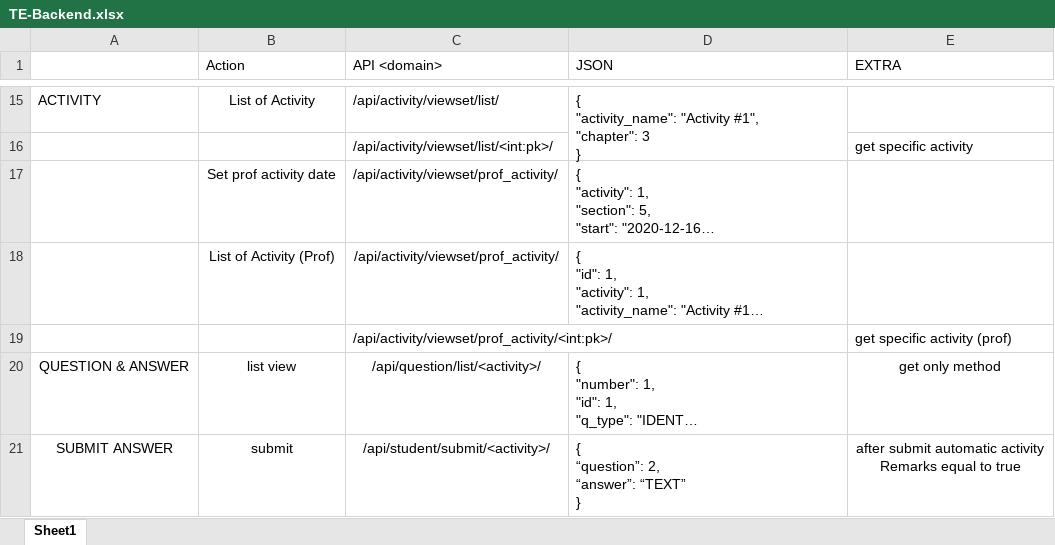
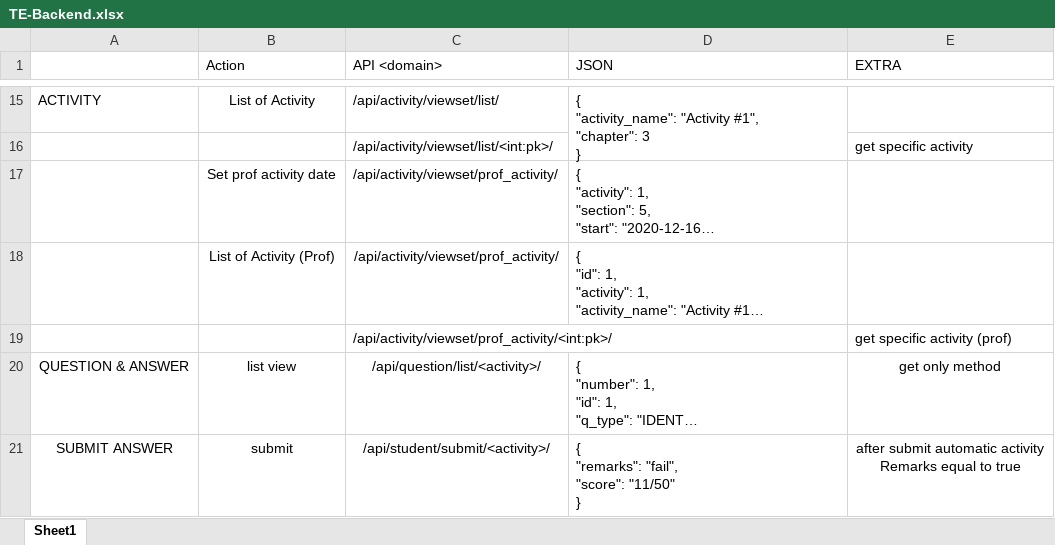
Before and after one commit to JRParreno/TE-Backend, an Excel workbook: TE-Backend.xlsx, sheet Sheet1, drawn as a sheet; only a part is shown, gaps mark what is left out; long unchanged cells end in …; values as stored, in another font and other column widths than the file's, no borders; ↵ is a line break in a cell; the diff names each change by its address in the sheet, - before the commit and + after, or states it on an @@ line.

Commit message:
Change data serializer

```diff
--- a/TE-Backend.xlsx (sheet Sheet1)
+++ b/TE-Backend.xlsx (sheet Sheet1)
-D21 (JSON): { ↵ “question”: 2, ↵ “answer”: “TEXT” ↵ }
+D21 (JSON): { ↵ "remarks": "fail", ↵ "score": "11/50" ↵ }
```
Also changed, not shown: 5 other files.
